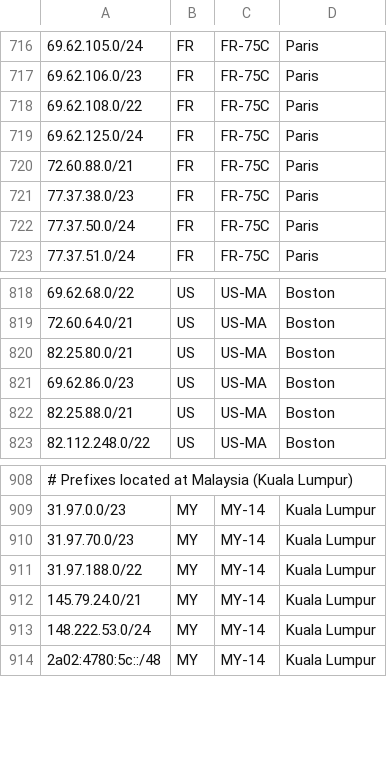
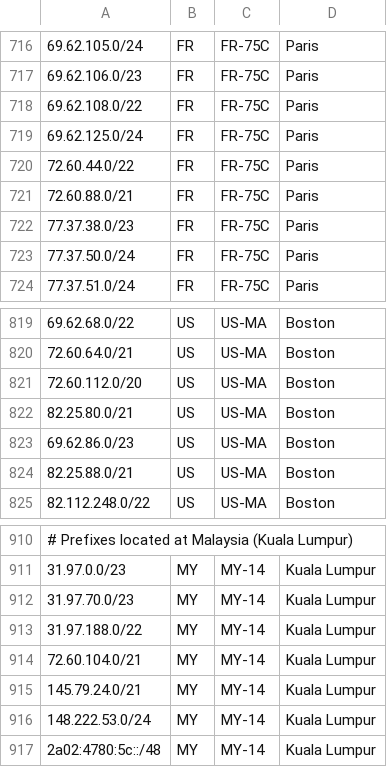
Before and after one commit to hostinger/geofeed, a CSV file: geofeed.csv, drawn as a sheet; only a part is shown, gaps mark what is left out.

Commit message:
Update geofeed.csv

```diff
--- a/geofeed.csv
+++ b/geofeed.csv
@@ -719,2 +719,3 @@
 69.62.125.0/24,FR,FR-75C,Paris,
+72.60.44.0/22,FR,FR-75C,Paris,
 72.60.88.0/21,FR,FR-75C,Paris,
@@ -819,2 +820,3 @@
 72.60.64.0/21,US,US-MA,Boston,
+72.60.112.0/20,US,US-MA,Boston,
 82.25.80.0/21,US,US-MA,Boston,
@@ -911,2 +913,3 @@
 31.97.188.0/22,MY,MY-14,Kuala Lumpur,
+72.60.104.0/21,MY,MY-14,Kuala Lumpur,
 145.79.24.0/21,MY,MY-14,Kuala Lumpur,
```
